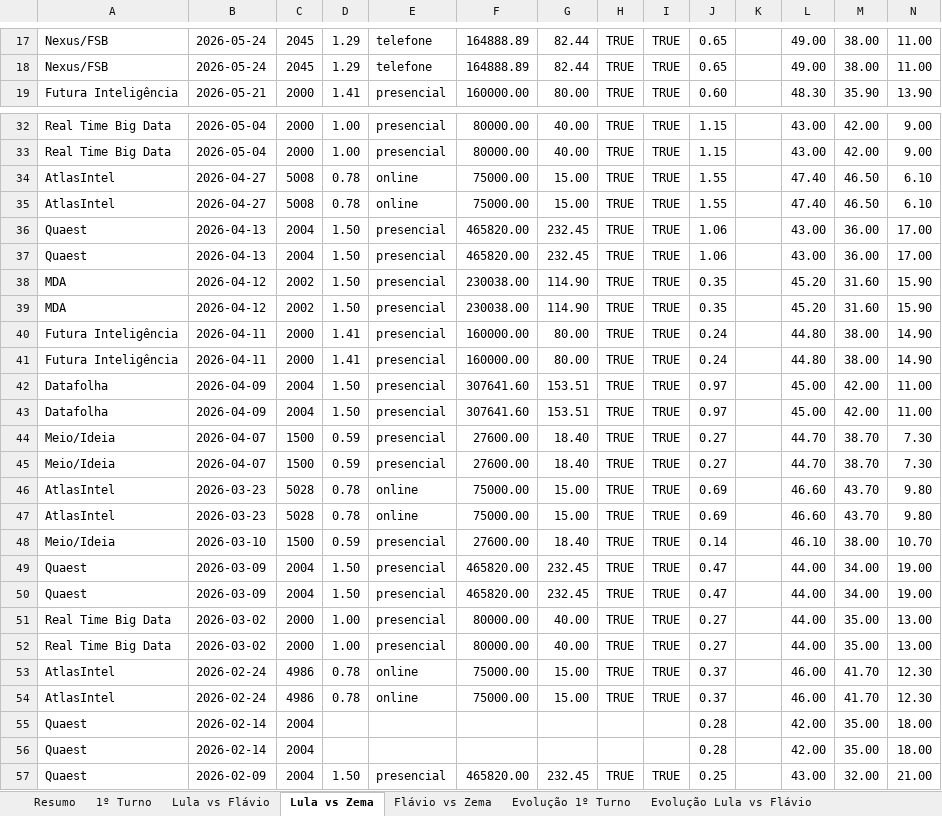
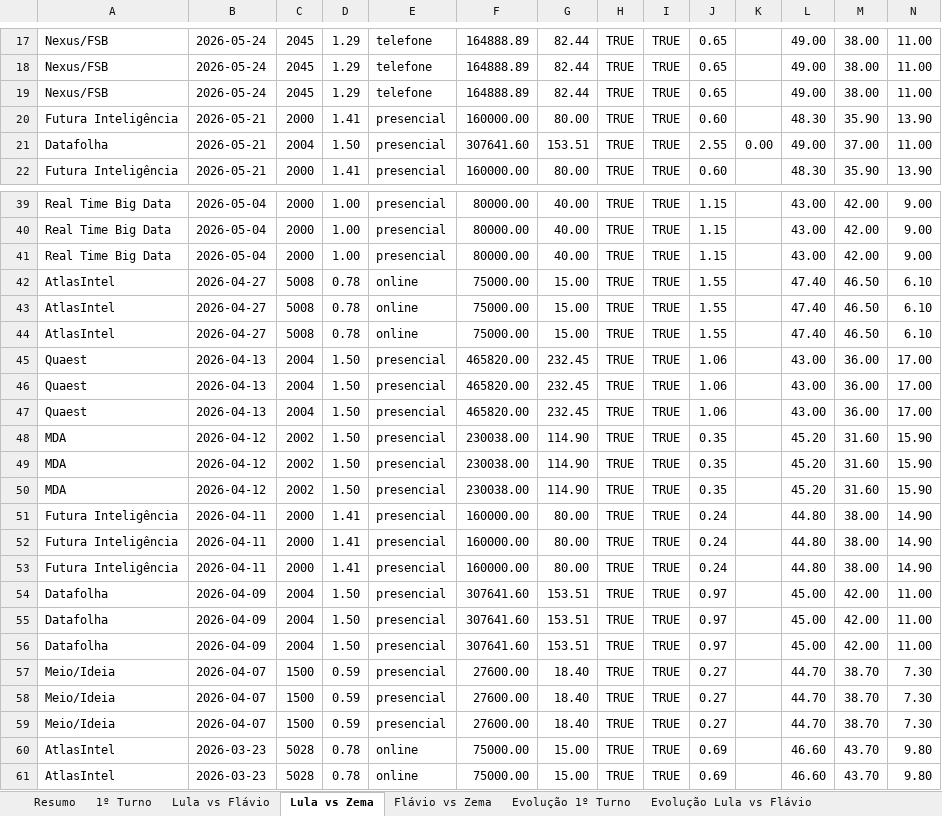
Before and after one commit to anac82/agregador-pesquisas, an Excel workbook: output/agregador_pesquisas.xlsx, sheet Lula vs Zema, drawn as a sheet; only a part is shown, gaps mark what is left out; the shorter side is filled out with more unchanged rows; values as stored, in another font and other column widths than the file's, no borders; rows hold the shown columns only; the diff covers the shown part only; the diff names each change by its address in the sheet, - before the commit and + after, or states it on an @@ line.

```diff
--- a/output/agregador_pesquisas.xlsx (sheet Lula vs Zema)
+++ b/output/agregador_pesquisas.xlsx (sheet Lula vs Zema)
+row 19: Nexus/FSB | 2026-05-24 | 2045 | 1.29 | telefone | 164888.89 | 82.44 | TRUE | TRUE | 0.65 |  | 49.00 | 38.00 | 11.00
+row 20: Futura Inteligência | 2026-05-21 | 2000 | 1.41 | presencial | 160000.00 | 80.00 | TRUE | TRUE | 0.60 |  | 48.30 | 35.90 | 13.90
+row 21: Datafolha | 2026-05-21 | 2004 | 1.50 | presencial | 307641.60 | 153.51 | TRUE | TRUE | 2.55 | 0.00 | 49.00 | 37.00 | 11.00
+row 41: Real Time Big Data | 2026-05-04 | 2000 | 1.00 | presencial | 80000.00 | 40.00 | TRUE | TRUE | 1.15 |  | 43.00 | 42.00 | 9.00
+row 42: AtlasIntel | 2026-04-27 | 5008 | 0.78 | online | 75000.00 | 15.00 | TRUE | TRUE | 1.55 |  | 47.40 | 46.50 | 6.10
+row 47: Quaest | 2026-04-13 | 2004 | 1.50 | presencial | 465820.00 | 232.45 | TRUE | TRUE | 1.06 |  | 43.00 | 36.00 | 17.00
+row 50: MDA | 2026-04-12 | 2002 | 1.50 | presencial | 230038.00 | 114.90 | TRUE | TRUE | 0.35 |  | 45.20 | 31.60 | 15.90
+row 51: Futura Inteligência | 2026-04-11 | 2000 | 1.41 | presencial | 160000.00 | 80.00 | TRUE | TRUE | 0.24 |  | 44.80 | 38.00 | 14.90
+row 56: Datafolha | 2026-04-09 | 2004 | 1.50 | presencial | 307641.60 | 153.51 | TRUE | TRUE | 0.97 |  | 45.00 | 42.00 | 11.00
+row 59: Meio/Ideia | 2026-04-07 | 1500 | 0.59 | presencial | 27600.00 | 18.40 | TRUE | TRUE | 0.27 |  | 44.70 | 38.70 | 7.30
+row 60: AtlasIntel | 2026-03-23 | 5028 | 0.78 | online | 75000.00 | 15.00 | TRUE | TRUE | 0.69 |  | 46.60 | 43.70 | 9.80
```
Also changed, not shown: 11 added rows and 4 edited cells elsewhere in this sheet, sheet Todas as Pesquisas, sheet 1º Turno, sheet Lula vs Flávio, sheet Evolução 1º Turno, sheet Evolução Lula vs Flávio, sheet Evolução Lula vs Zema, 1 more sheet, 3 other files.
